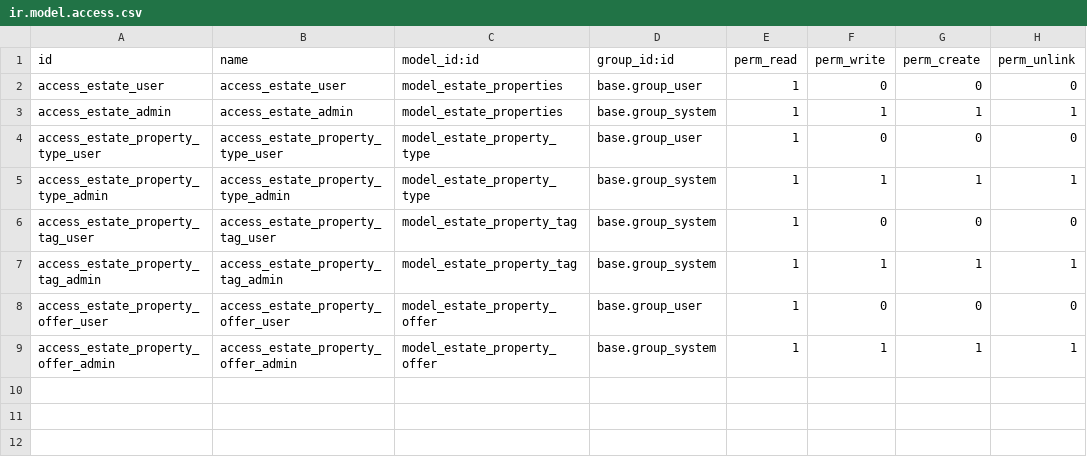
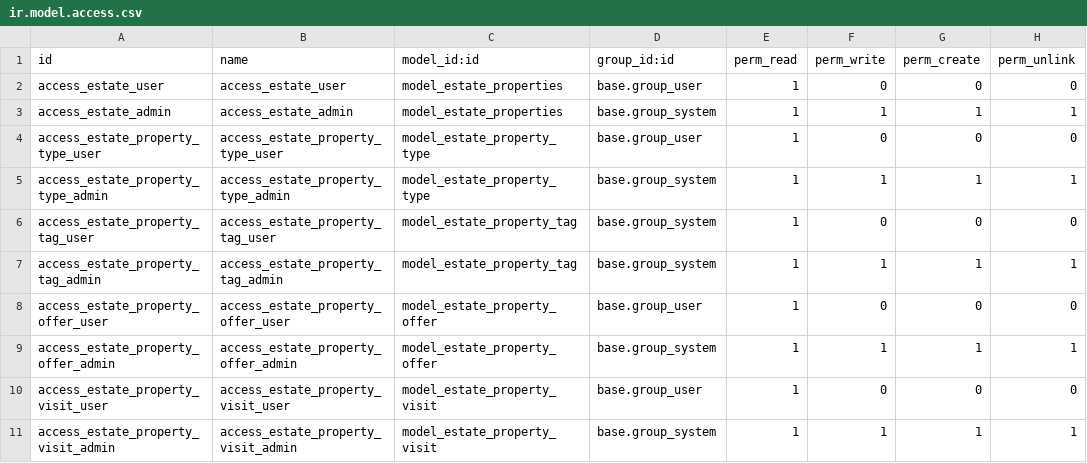
Before and after one commit to odoo/tutorials, a CSV file: estate/security/ir.model.access.csv, drawn as a sheet; the diff names each change by its address in the sheet, - before the commit and + after, or states it on an @@ line.

Commit message:
[IMP] estate: Code review #2 and Team Task #1
For Code Review: Added chatter in estate_properties and tracked the changes occuring to selling_price, changed the sell button to also send a mail using mail templates to the buyer and the salesperson.
For Team Task: Created estate_property_visit to schedule visits to a property, created a stat button to list all the visits in the property.

Chapter 13

```diff
--- a/estate/security/ir.model.access.csv
+++ b/estate/security/ir.model.access.csv
+row 10: access_estate_property_visit_user | access_estate_property_visit_user | model_estate_property_visit | base.group_user | 1 | 0 | 0 | 0
+row 11: access_estate_property_visit_admin | access_estate_property_visit_admin | model_estate_property_visit | base.group_system | 1 | 1 | 1 | 1
```
Also changed, not shown: 10 other files.
